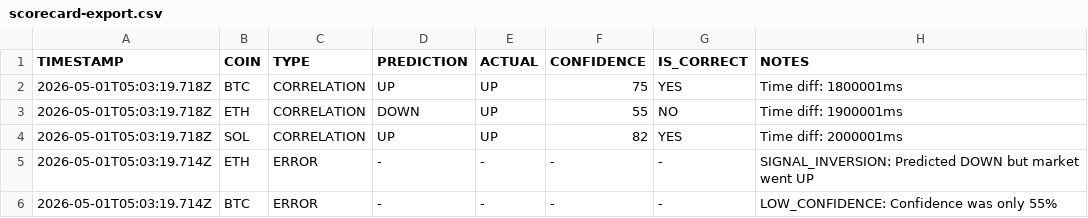
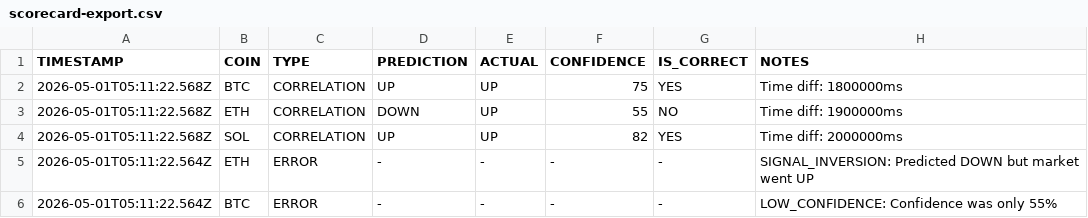
Before and after one commit to JohnDaWalka/WeCrypto, a CSV file: tools/scorecard-export.csv, drawn as a sheet.

```diff
--- a/tools/scorecard-export.csv
+++ b/tools/scorecard-export.csv
@@ -1,6 +1,6 @@
 TIMESTAMP,COIN,TYPE,PREDICTION,ACTUAL,CONFIDENCE,IS_CORRECT,NOTES
-2026-05-01T05:03:19.718Z,BTC,CORRELATION,UP,UP,75,YES,"Time diff: 1800001ms"
-2026-05-01T05:03:19.718Z,ETH,CORRELATION,DOWN,UP,55,NO,"Time diff: 1900001ms"
-2026-05-01T05:03:19.718Z,SOL,CORRELATION,UP,UP,82,YES,"Time diff: 2000001ms"
-2026-05-01T05:03:19.714Z,ETH,ERROR,-,-,-,-,"SIGNAL_INVERSION: Predicted DOWN but market went UP"
-2026-05-01T05:03:19.714Z,BTC,ERROR,-,-,-,-,"LOW_CONFIDENCE: Confidence was only 55%"
+2026-05-01T05:11:22.568Z,BTC,CORRELATION,UP,UP,75,YES,"Time diff: 1800000ms"
+2026-05-01T05:11:22.568Z,ETH,CORRELATION,DOWN,UP,55,NO,"Time diff: 1900000ms"
+2026-05-01T05:11:22.568Z,SOL,CORRELATION,UP,UP,82,YES,"Time diff: 2000000ms"
+2026-05-01T05:11:22.564Z,ETH,ERROR,-,-,-,-,"SIGNAL_INVERSION: Predicted DOWN but market went UP"
+2026-05-01T05:11:22.564Z,BTC,ERROR,-,-,-,-,"LOW_CONFIDENCE: Confidence was only 55%"
```
Also changed, not shown: 1 other file.
